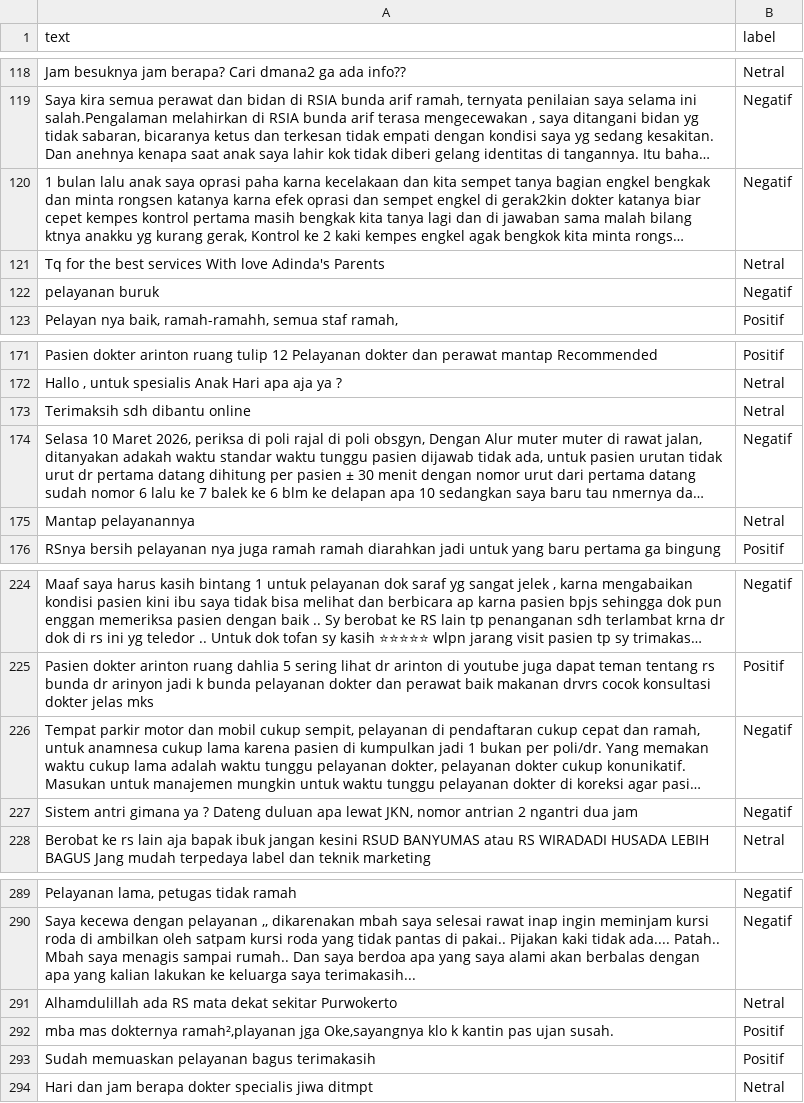
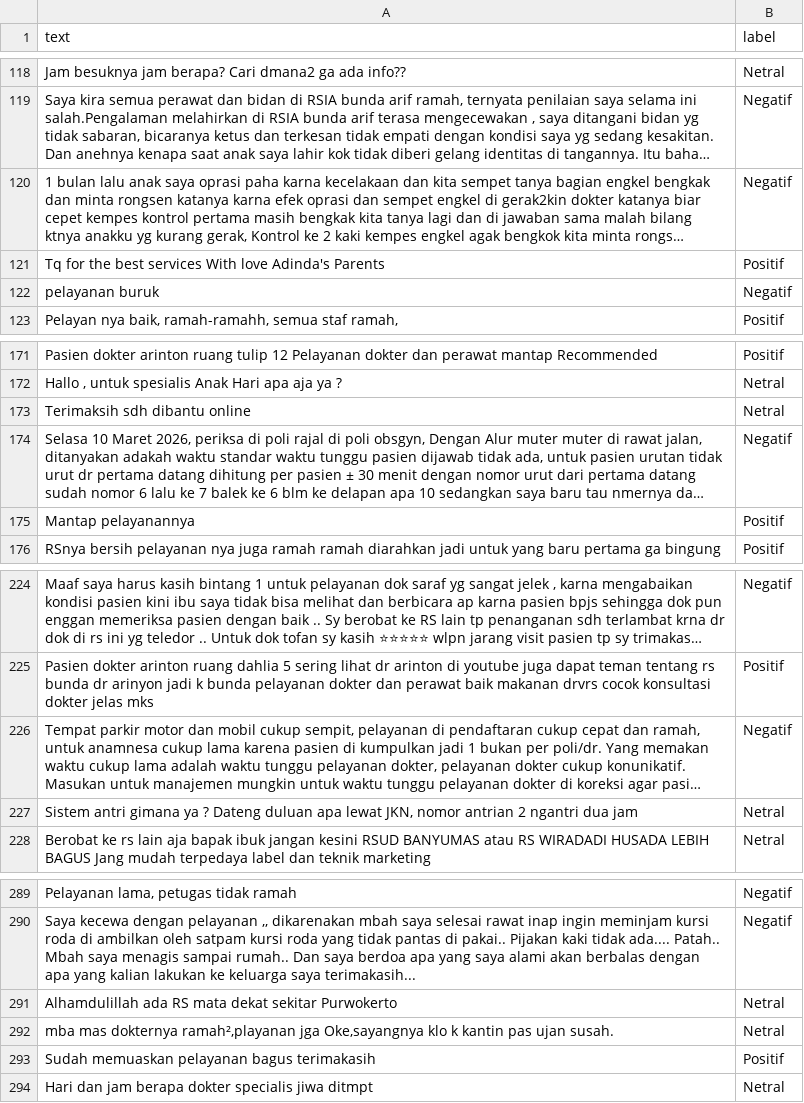
Before and after one commit to nhaazk95/sentimen-api, a CSV file: data/training/test_set.csv, drawn as a sheet; only a part is shown, gaps mark what is left out; long unchanged cells end in …; the diff covers the shown part only; the diff names each change by its address in the sheet, - before the commit and + after, or states it on an @@ line.

```diff
--- a/data/training/test_set.csv
+++ b/data/training/test_set.csv
-B121 (label): Netral
+B121 (label): Positif
-B175 (label): Netral
+B175 (label): Positif
-B227 (label): Negatif
+B227 (label): Netral
-B292 (label): Positif
+B292 (label): Netral
```
Also changed, not shown: 6 edited cells elsewhere in this file, 1 other file.
